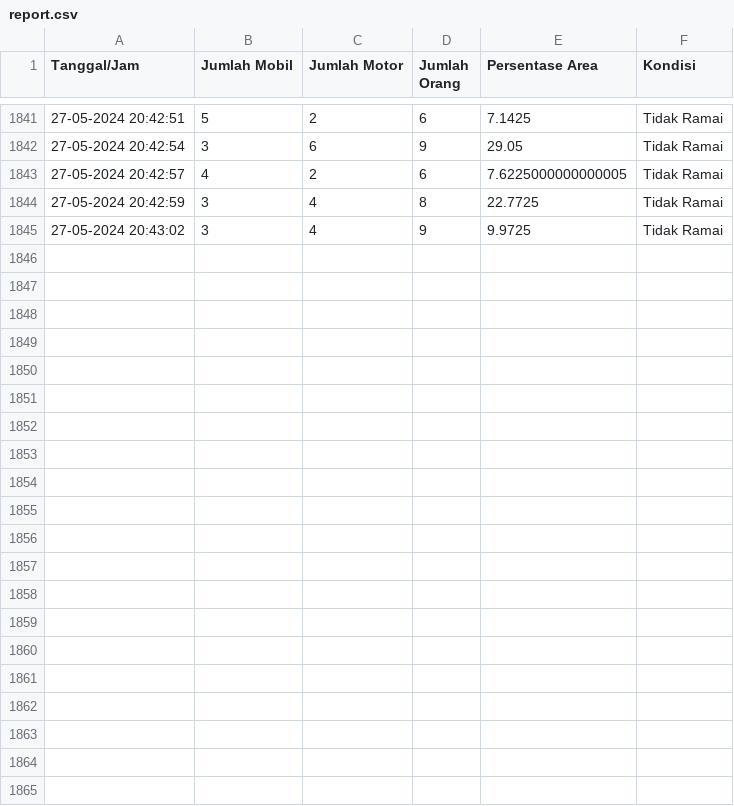
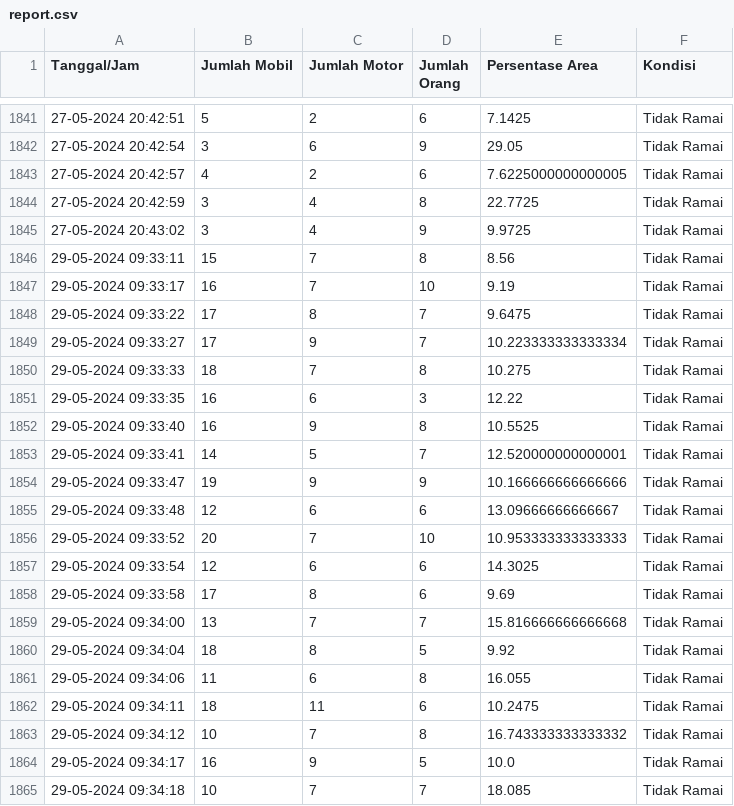
Before and after one commit to sindyalvinaa/crowd-detection-web, a CSV file: report.csv, drawn as a sheet; only a part is shown, gaps mark what is left out.

```diff
--- a/report.csv
+++ b/report.csv
@@ -1845 +1845,21 @@ Tanggal/Jam,Jumlah Mobil,Jumlah Motor,Jumlah Orang,Persentase Area,Kondisi
 27-05-2024 20:43:02,3,4,9,9.9725,Tidak Ramai
+29-05-2024 09:33:11,15,7,8,8.56,Tidak Ramai
+29-05-2024 09:33:17,16,7,10,9.19,Tidak Ramai
+29-05-2024 09:33:22,17,8,7,9.6475,Tidak Ramai
+29-05-2024 09:33:27,17,9,7,10.223333333333334,Tidak Ramai
+29-05-2024 09:33:33,18,7,8,10.275,Tidak Ramai
+29-05-2024 09:33:35,16,6,3,12.22,Tidak Ramai
+29-05-2024 09:33:40,16,9,8,10.5525,Tidak Ramai
+29-05-2024 09:33:41,14,5,7,12.520000000000001,Tidak Ramai
+29-05-2024 09:33:47,19,9,9,10.166666666666666,Tidak Ramai
+29-05-2024 09:33:48,12,6,6,13.09666666666667,Tidak Ramai
+29-05-2024 09:33:52,20,7,10,10.953333333333333,Tidak Ramai
+29-05-2024 09:33:54,12,6,6,14.3025,Tidak Ramai
+29-05-2024 09:33:58,17,8,6,9.69,Tidak Ramai
+29-05-2024 09:34:00,13,7,7,15.816666666666668,Tidak Ramai
+29-05-2024 09:34:04,18,8,5,9.92,Tidak Ramai
+29-05-2024 09:34:06,11,6,8,16.055,Tidak Ramai
+29-05-2024 09:34:11,18,11,6,10.2475,Tidak Ramai
+29-05-2024 09:34:12,10,7,8,16.743333333333332,Tidak Ramai
+29-05-2024 09:34:17,16,9,5,10.0,Tidak Ramai
+29-05-2024 09:34:18,10,7,7,18.085,Tidak Ramai
```
Also changed, not shown: 3 other files.
